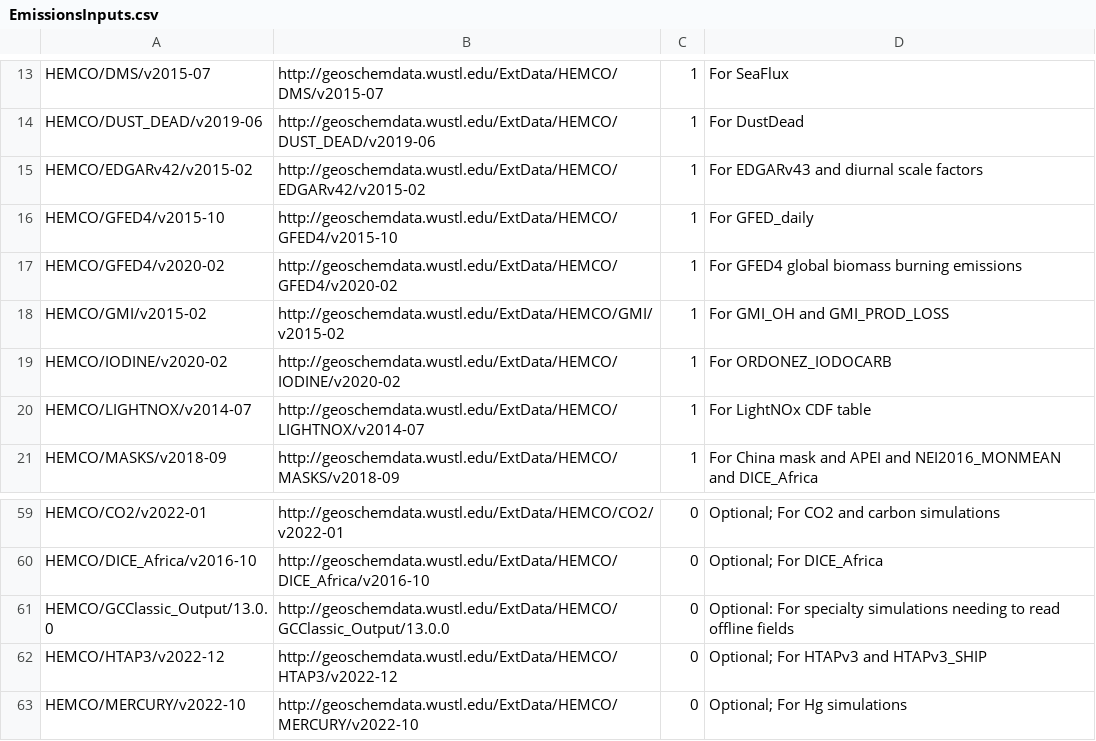
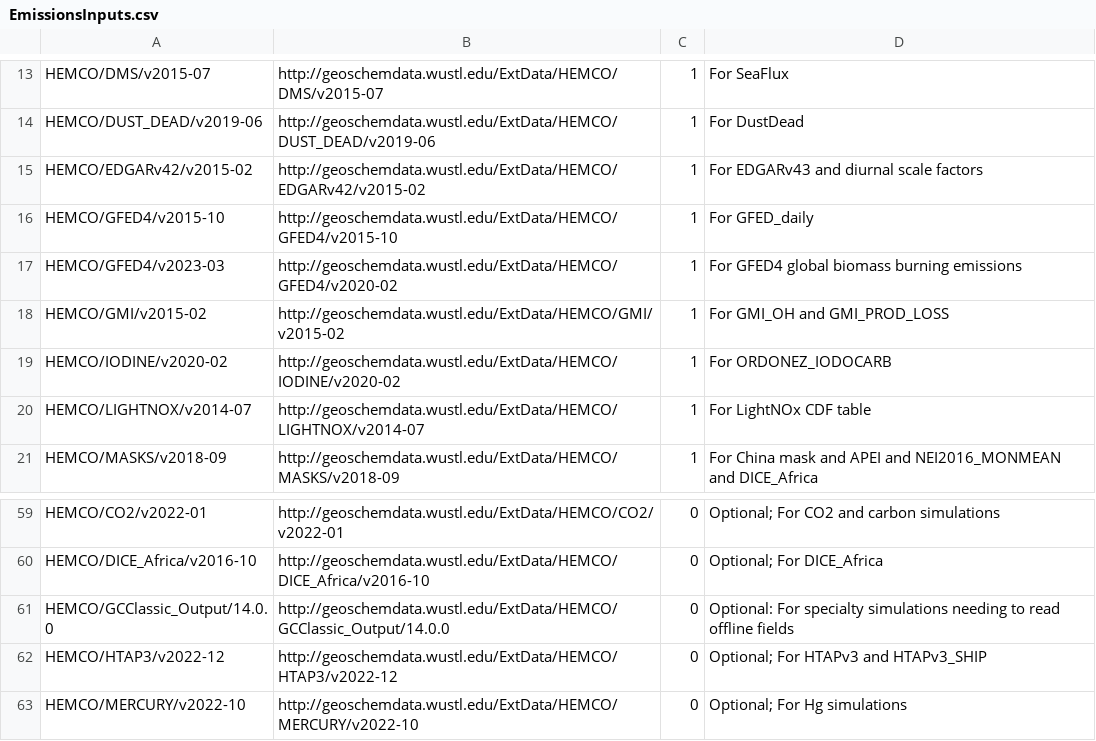
Before and after one commit to geoschem/input-data-catalogs, a CSV file: EmissionsInputs.csv, drawn as a sheet; only a part is shown, gaps mark what is left out.

Commit message:
Add GFED4/v2023-03 and GCClassic_Output/14.0.0
EmissionInputs.csv
- Now read GFED4/v2023-03, which contains data thru the end of 2022 (required)
- Now read GCClassic_Output/14.0.0 for oxidant etc. fields for specialty simulations (optional)

Signed-off-by: Bob Yantosca <yantosca@seas.harvard.edu>

```diff
--- a/EmissionsInputs.csv
+++ b/EmissionsInputs.csv
@@ -16,3 +16,3 @@ HEMCO/EDGARv42/v2015-02,http://geoschemdata.wustl.edu/ExtData/HEMCO/EDGARv42/v20
 HEMCO/GFED4/v2015-10,http://geoschemdata.wustl.edu/ExtData/HEMCO/GFED4/v2015-10,1,For GFED_daily
-HEMCO/GFED4/v2020-02,http://geoschemdata.wustl.edu/ExtData/HEMCO/GFED4/v2020-02,1,For GFED4 global biomass burning emissions
+HEMCO/GFED4/v2023-03,http://geoschemdata.wustl.edu/ExtData/HEMCO/GFED4/v2020-02,1,For GFED4 global biomass burning emissions
 HEMCO/GMI/v2015-02,http://geoschemdata.wustl.edu/ExtData/HEMCO/GMI/v2015-02,1,For GMI_OH and GMI_PROD_LOSS
@@ -60,3 +60,3 @@ HEMCO/CO2/v2022-01,http://geoschemdata.wustl.edu/ExtData/HEMCO/CO2/v2022-01,0,Op
 HEMCO/DICE_Africa/v2016-10,http://geoschemdata.wustl.edu/ExtData/HEMCO/DICE_Africa/v2016-10,0,Optional; For DICE_Africa
-HEMCO/GCClassic_Output/13.0.0,http://geoschemdata.wustl.edu/ExtData/HEMCO/GCClassic_Output/13.0.0,0,Optional: For specialty simulations needing to read offline fields
+HEMCO/GCClassic_Output/14.0.0,http://geoschemdata.wustl.edu/ExtData/HEMCO/GCClassic_Output/14.0.0,0,Optional: For specialty simulations needing to read offline fields
 HEMCO/HTAP3/v2022-12,http://geoschemdata.wustl.edu/ExtData/HEMCO/HTAP3/v2022-12,0,Optional; For HTAPv3 and HTAPv3_SHIP
```
